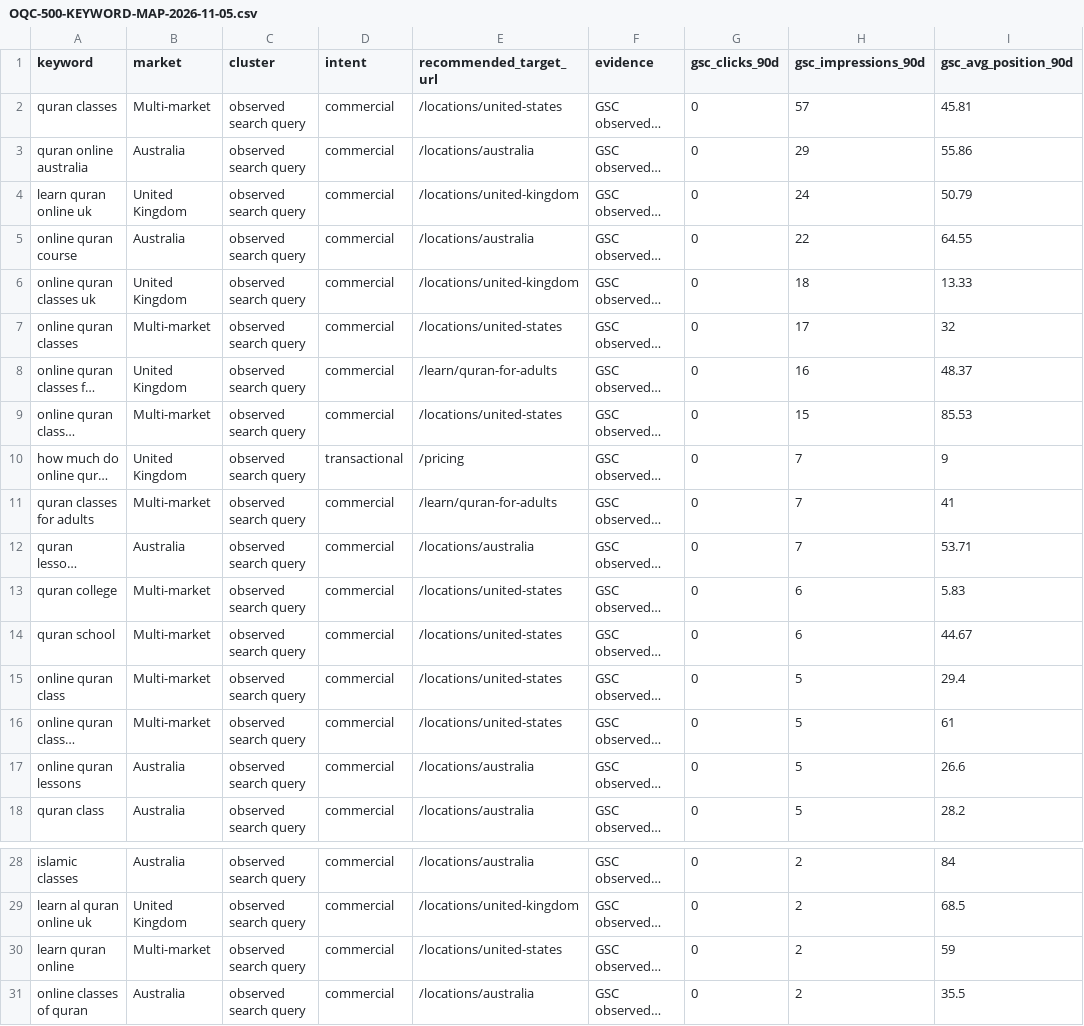
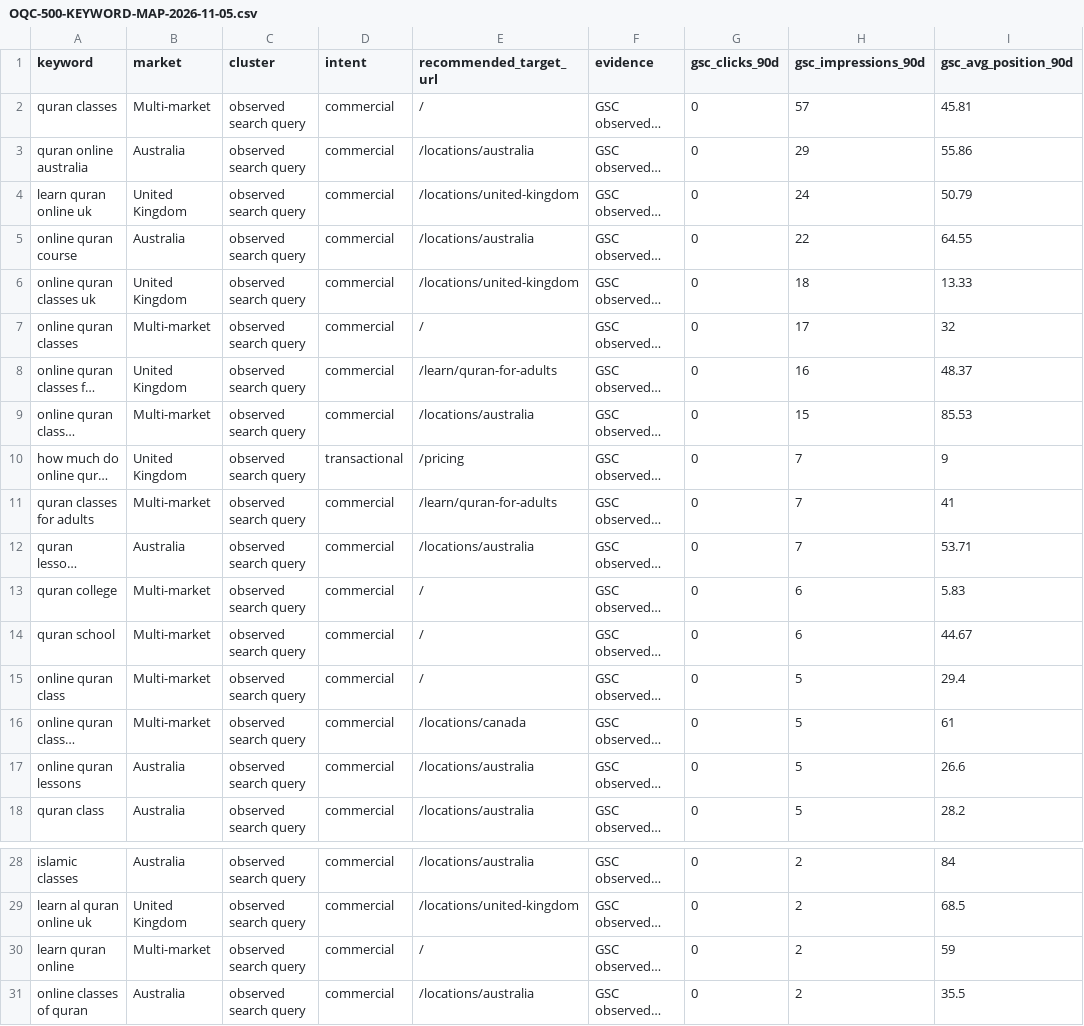
Before and after one commit to Ehtisham1239/app.com, a CSV file: seo/OQC-500-KEYWORD-MAP-2026-11-05.csv, drawn as a sheet; only a part is shown, gaps mark what is left out; long unchanged cells end in …; the diff names each change by its address in the sheet, - before the commit and + after, or states it on an @@ line.

Commit message:
Map observed multi-market terms to the correct canonical destinations

```diff
--- a/seo/OQC-500-KEYWORD-MAP-2026-11-05.csv
+++ b/seo/OQC-500-KEYWORD-MAP-2026-11-05.csv
-E2 (recommended_target_url): /locations/united-states
+E2 (recommended_target_url): /
-E7 (recommended_target_url): /locations/united-states
+E7 (recommended_target_url): /
-E9 (recommended_target_url): /locations/united-states
+E9 (recommended_target_url): /locations/australia
-E13:E15 (recommended_target_url): /locations/united-states
+E13:E15 (recommended_target_url): /
-E16 (recommended_target_url): /locations/united-states
+E16 (recommended_target_url): /locations/canada
-E30 (recommended_target_url): /locations/united-states
+E30 (recommended_target_url): /
```
